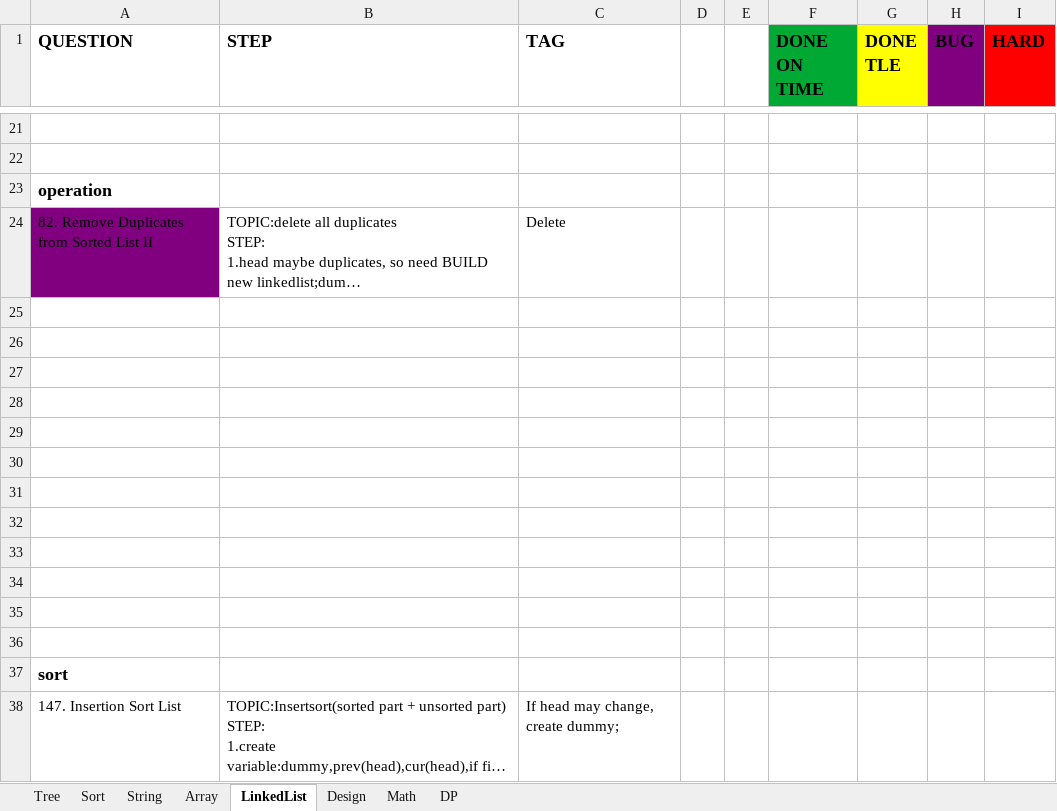
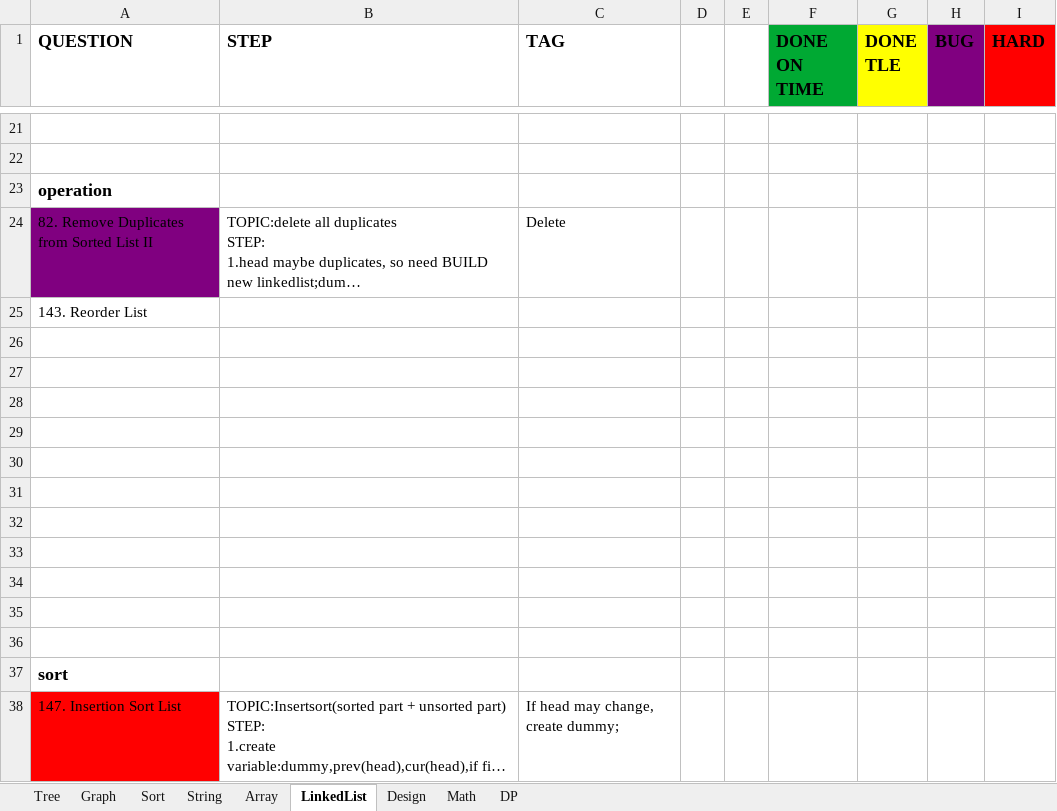
Before and after one commit to yuchangrachel/algorithm, an Excel workbook: Note.xlsx, sheet LinkedList, drawn as a sheet; only a part is shown, gaps mark what is left out; long unchanged cells end in …; values as stored, in another font and other column widths than the file's, no borders; the diff names each change by its address in the sheet, - before the commit and + after, or states it on an @@ line.

```diff
--- a/Note.xlsx (sheet LinkedList)
+++ b/Note.xlsx (sheet LinkedList)
+sheet tab: Graph
-A25 (QUESTION): (empty)
+A25 (QUESTION): 143. Reorder List
-A38 fill: none
+A38 fill: #FF0000
```
Also changed, not shown: sheet String, sheet Tree, sheet Design, sheet Array, sheet DP, 7 other files.
